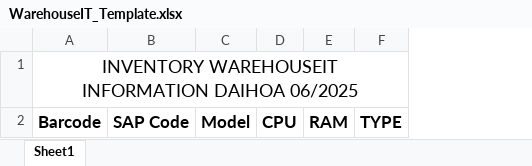
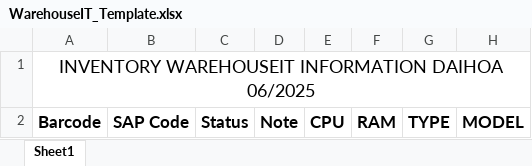
Before and after one commit to devdhit/infra-app, an Excel workbook: src/templates/WarehouseIT_Template.xlsx, sheet Sheet1, drawn as a sheet; values as stored, in another font and other column widths than the file's, no borders; removed rows and columns are numbered as before the commit, all else as after; the diff names each change by its address in the sheet, - before the commit and + after, or states it on an @@ line.

```diff
--- a/src/templates/WarehouseIT_Template.xlsx (sheet Sheet1)
+++ b/src/templates/WarehouseIT_Template.xlsx (sheet Sheet1)
-column C, row 2: Model
+column C, row 2: Status
+column D, row 2: Note
+column H, row 2: MODEL
```
Also changed, not shown: 12 other files.
